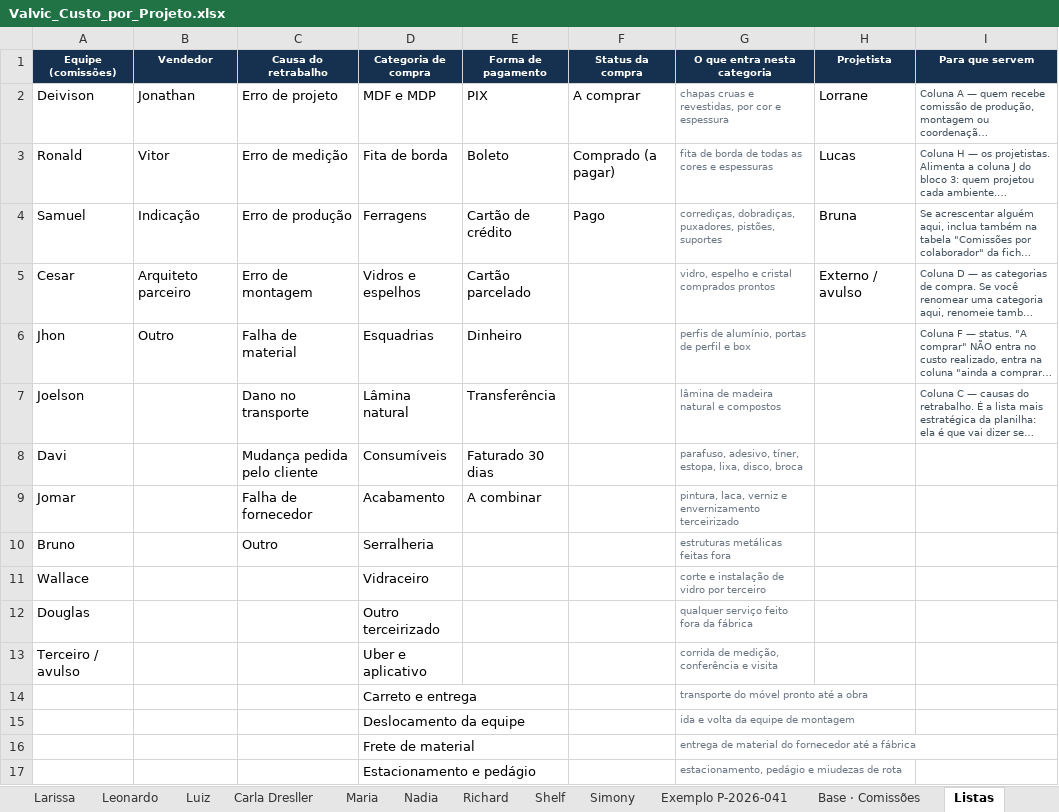
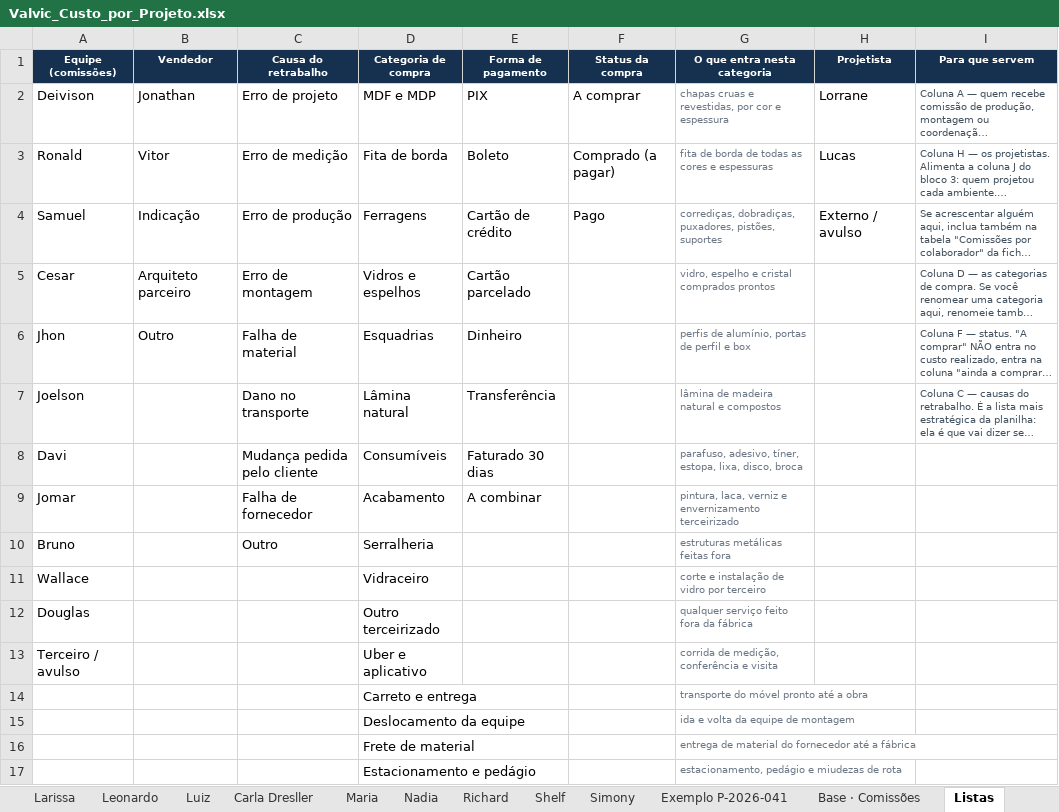
Before and after one commit to valvicmarcenaria-web/valvicorcamentista, an Excel workbook: painel/planilhas/Valvic_Custo_por_Projeto.xlsx, sheet Listas, drawn as a sheet; long unchanged cells end in …; values as stored, in another font and other column widths than the file's, no borders; the diff names each change by its address in the sheet, - before the commit and + after, or states it on an @@ line.

```diff
--- a/painel/planilhas/Valvic_Custo_por_Projeto.xlsx (sheet Listas)
+++ b/painel/planilhas/Valvic_Custo_por_Projeto.xlsx (sheet Listas)
-H4 (Projetista): Bruna
+H4 (Projetista): Externo / avulso
-H5 (Projetista): Externo / avulso
+H5 (Projetista): (empty)
```
Also changed, not shown: sheet Ficha Modelo, sheet Ana Carolina, sheet Andrea, sheet Cristiane Chrys Andrade, sheet EPE Formas, sheet Flavia, 12 more sheets, 4 other files.
